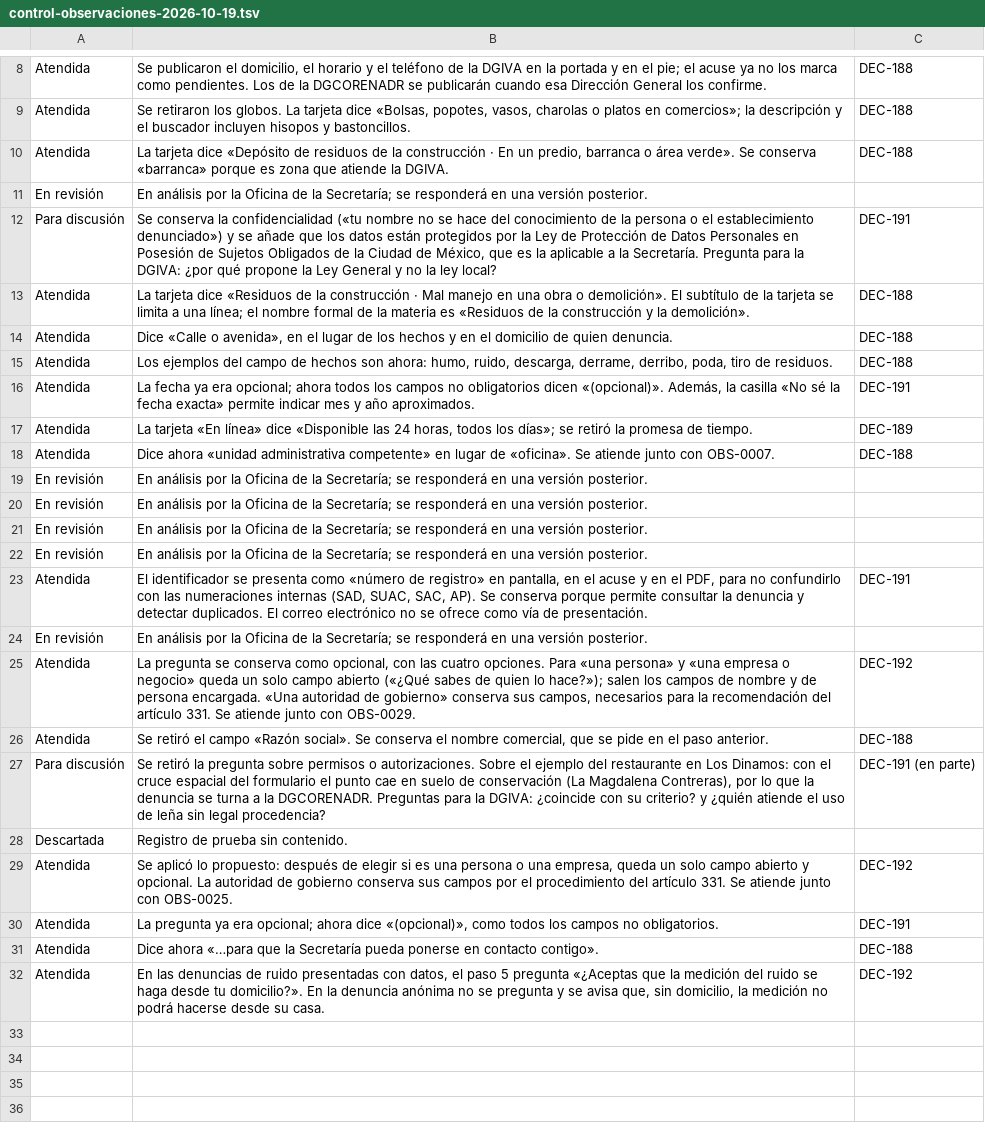
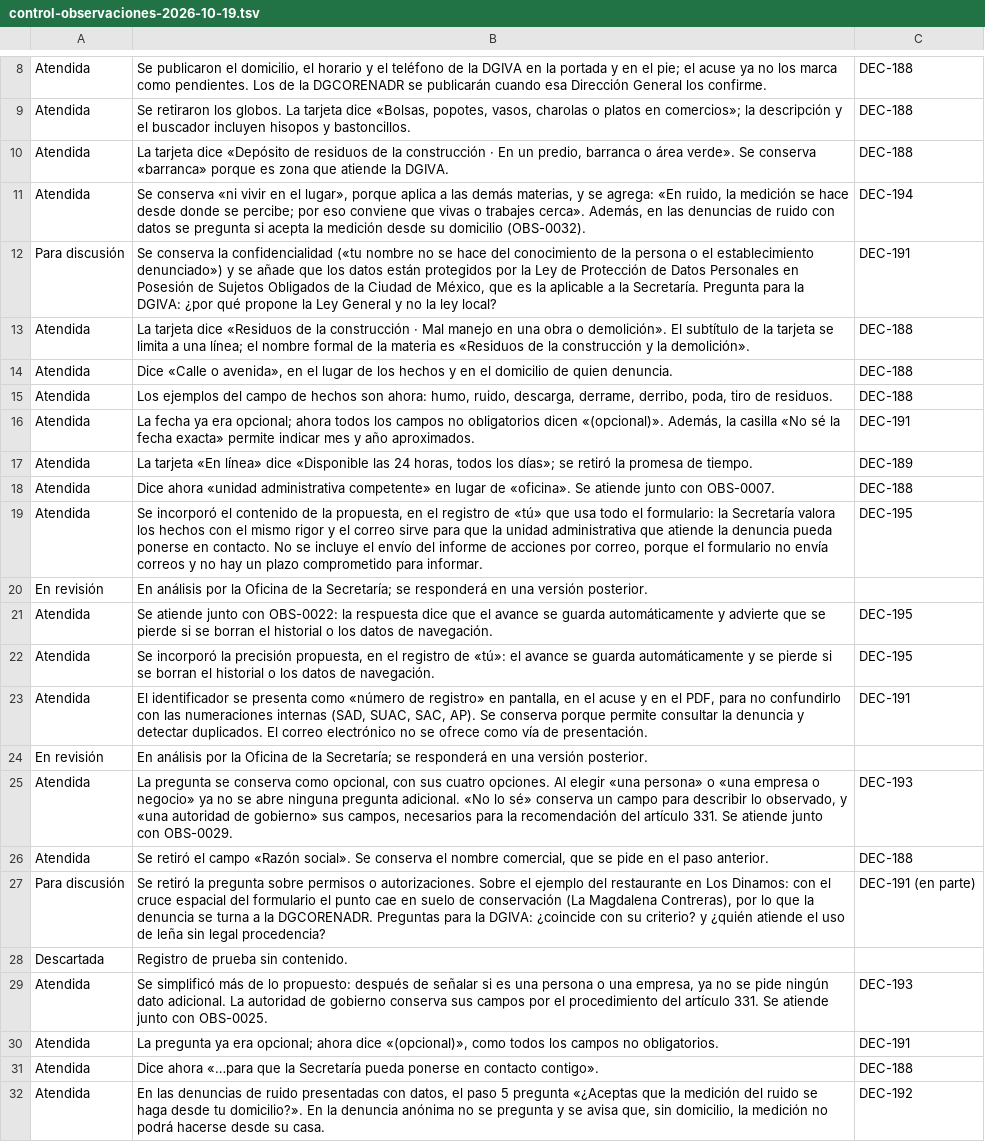
Before and after one commit to SedemaOficina/denuncia-ambiental, a TSV file: revision/control-observaciones-2026-10-19.tsv, drawn as a sheet; only a part is shown, gaps mark what is left out.

Commit message:
Versión 5 · observaciones DGIVA (DEC-192 a DEC-195)

```diff
--- a/revision/control-observaciones-2026-10-19.tsv
+++ b/revision/control-observaciones-2026-10-19.tsv
@@ -10,3 +10,3 @@ Atendida	Se retiraron los globos. La tarjeta dice «Bolsas, popotes, vasos, char
 Atendida	La tarjeta dice «Depósito de residuos de la construcción · En un predio, barranca o área verde». Se conserva «barranca» porque es zona que atiende la DGIVA.	DEC-188
-En revisión	En análisis por la Oficina de la Secretaría; se responderá en una versión posterior.	
+Atendida	Se conserva «ni vivir en el lugar», porque aplica a las demás materias, y se agrega: «En ruido, la medición se hace desde donde se percibe; por eso conviene que vivas o trabajes cerca». Además, en las denuncias de ruido con datos se pregunta si acepta la medición desde su domicilio (OBS-0032).	DEC-194
 Para discusión	Se conserva la confidencialidad («tu nombre no se hace del conocimiento de la persona o el establecimiento denunciado») y se añade que los datos están protegidos por la Ley de Protección de Datos Personales en Posesión de Sujetos Obligados de la Ciudad de México, que es la aplicable a la Secretaría. Pregunta para la DGIVA: ¿por qué propone la Ley General y no la ley local?	DEC-191
@@ -18,9 +18,9 @@ Atendida	La tarjeta «En línea» dice «Disponible las 24 horas, todos los día
 Atendida	Dice ahora «unidad administrativa competente» en lugar de «oficina». Se atiende junto con OBS-0007.	DEC-188
+Atendida	Se incorporó el contenido de la propuesta, en el registro de «tú» que usa todo el formulario: la Secretaría valora los hechos con el mismo rigor y el correo sirve para que la unidad administrativa que atiende la denuncia pueda ponerse en contacto. No se incluye el envío del informe de acciones por correo, porque el formulario no envía correos y no hay un plazo comprometido para informar.	DEC-195
 En revisión	En análisis por la Oficina de la Secretaría; se responderá en una versión posterior.	
-En revisión	En análisis por la Oficina de la Secretaría; se responderá en una versión posterior.	
-En revisión	En análisis por la Oficina de la Secretaría; se responderá en una versión posterior.	
-En revisión	En análisis por la Oficina de la Secretaría; se responderá en una versión posterior.	
+Atendida	Se atiende junto con OBS-0022: la respuesta dice que el avance se guarda automáticamente y advierte que se pierde si se borran el historial o los datos de navegación.	DEC-195
+Atendida	Se incorporó la precisión propuesta, en el registro de «tú»: el avance se guarda automáticamente y se pierde si se borran el historial o los datos de navegación.	DEC-195
 Atendida	El identificador se presenta como «número de registro» en pantalla, en el acuse y en el PDF, para no confundirlo con las numeraciones internas (SAD, SUAC, SAC, AP). Se conserva porque permite consultar la denuncia y detectar duplicados. El correo electrónico no se ofrece como vía de presentación.	DEC-191
 En revisión	En análisis por la Oficina de la Secretaría; se responderá en una versión posterior.	
-Atendida	La pregunta se conserva como opcional, con las cuatro opciones. Para «una persona» y «una empresa o negocio» queda un solo campo abierto («¿Qué sabes de quien lo hace?»); salen los campos de nombre y de persona encargada. «Una autoridad de gobierno» conserva sus campos, necesarios para la recomendación del artículo 331. Se atiende junto con OBS-0029.	DEC-192
+Atendida	La pregunta se conserva como opcional, con sus cuatro opciones. Al elegir «una persona» o «una empresa o negocio» ya no se abre ninguna pregunta adicional. «No lo sé» conserva un campo para describir lo observado, y «una autoridad de gobierno» sus campos, necesarios para la recomendación del artículo 331. Se atiende junto con OBS-0029.	DEC-193
 Atendida	Se retiró el campo «Razón social». Se conserva el nombre comercial, que se pide en el paso anterior.	DEC-188
@@ -28,3 +28,3 @@ Para discusión	Se retiró la pregunta sobre permisos o autorizaciones. Sobre el
 Descartada	Registro de prueba sin contenido.	
-Atendida	Se aplicó lo propuesto: después de elegir si es una persona o una empresa, queda un solo campo abierto y opcional. La autoridad de gobierno conserva sus campos por el procedimiento del artículo 331. Se atiende junto con OBS-0025.	DEC-192
+Atendida	Se simplificó más de lo propuesto: después de señalar si es una persona o una empresa, ya no se pide ningún dato adicional. La autoridad de gobierno conserva sus campos por el procedimiento del artículo 331. Se atiende junto con OBS-0025.	DEC-193
 Atendida	La pregunta ya era opcional; ahora dice «(opcional)», como todos los campos no obligatorios.	DEC-191
```
Also changed, not shown: 8 other files.
